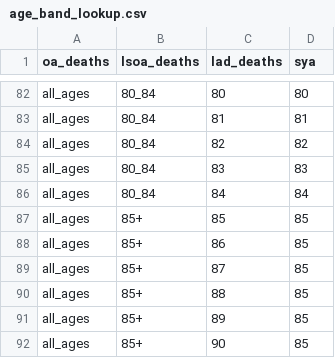
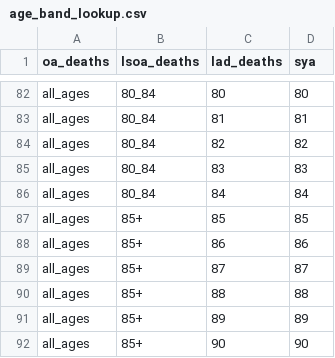
Before and after one commit to Greater-London-Authority/small_area_backseries, a CSV file: lookups/age_band_lookup.csv, drawn as a sheet; only a part is shown, gaps mark what is left out.

```diff
--- a/lookups/age_band_lookup.csv
+++ b/lookups/age_band_lookup.csv
@@ -87,6 +87,6 @@ all_ages,80_84,84,84
 all_ages,85+,85,85
-all_ages,85+,86,85
-all_ages,85+,87,85
-all_ages,85+,88,85
-all_ages,85+,89,85
-all_ages,85+,90,85
+all_ages,85+,86,86
+all_ages,85+,87,87
+all_ages,85+,88,88
+all_ages,85+,89,89
+all_ages,85+,90,90
```
Also changed, not shown: 50 other files.
